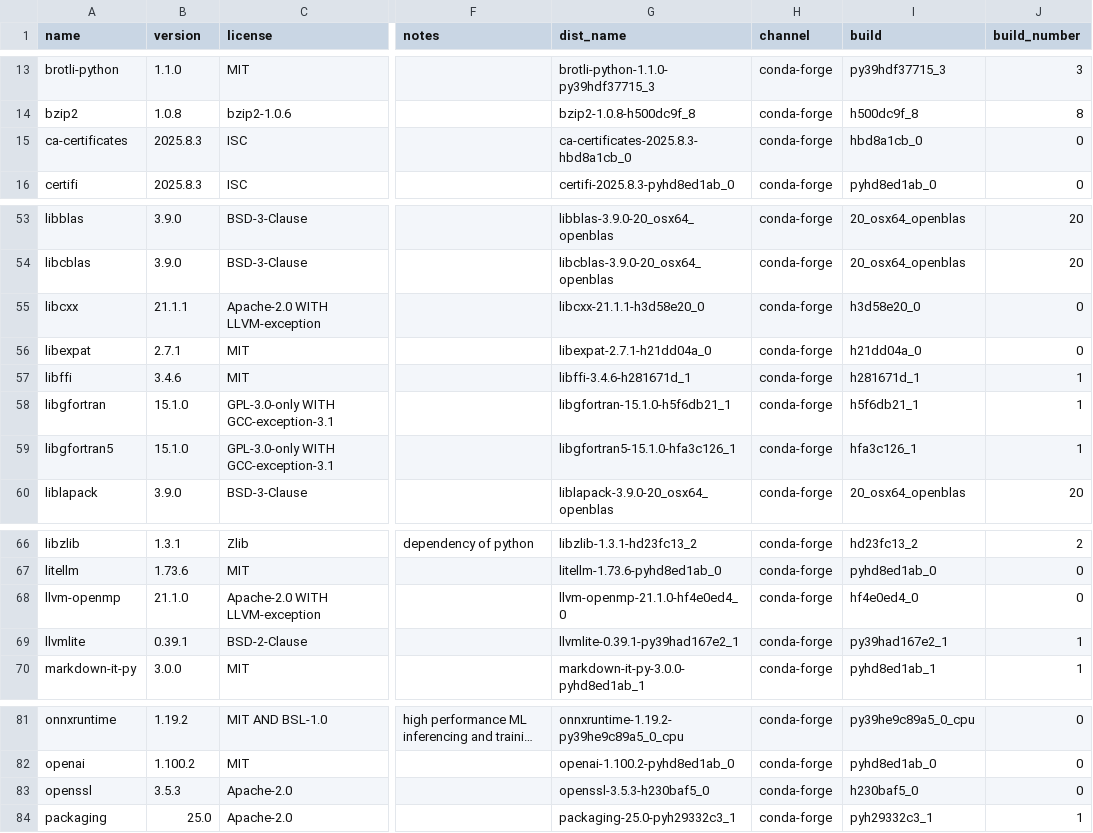
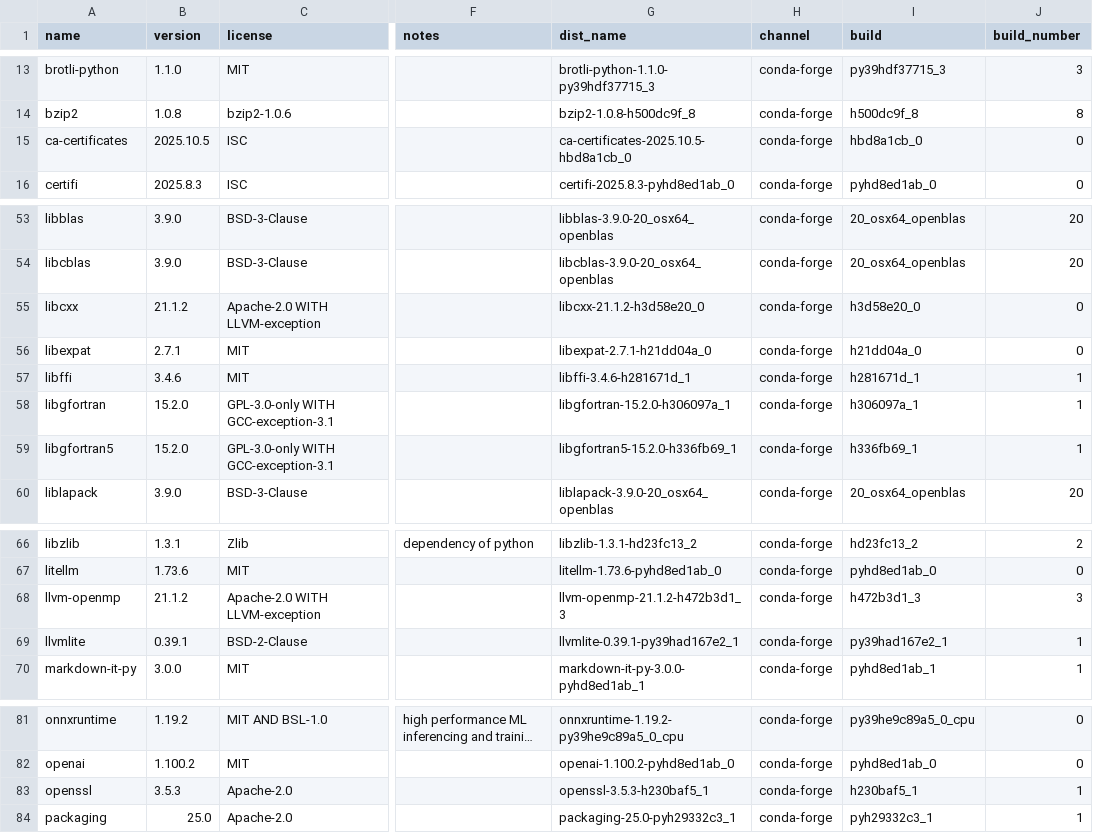
Before and after one commit to splunk/Splunk-python-for-scientific-computing, a CSV file: darwin_x86_64/license_report.csv, drawn as a sheet; only a part is shown, gaps mark what is left out; long unchanged cells end in …; the diff names each change by its address in the sheet, - before the commit and + after, or states it on an @@ line.

```diff
--- a/darwin_x86_64/license_report.csv
+++ b/darwin_x86_64/license_report.csv
-B15 (version): 2025.8.3
+B15 (version): 2025.10.5
-G15 (dist_name): ca-certificates-2025.8.3-hbd8a1cb_0
+G15 (dist_name): ca-certificates-2025.10.5-hbd8a1cb_0
-B55 (version): 21.1.1
+B55 (version): 21.1.2
-G55 (dist_name): libcxx-21.1.1-h3d58e20_0
+G55 (dist_name): libcxx-21.1.2-h3d58e20_0
-B58:B59 (version): 15.1.0
+B58:B59 (version): 15.2.0
-G58 (dist_name): libgfortran-15.1.0-h5f6db21_1
+G58 (dist_name): libgfortran-15.2.0-h306097a_1
-I58 (build): h5f6db21_1
+I58 (build): h306097a_1
-G59 (dist_name): libgfortran5-15.1.0-hfa3c126_1
+G59 (dist_name): libgfortran5-15.2.0-h336fb69_1
-I59 (build): hfa3c126_1
+I59 (build): h336fb69_1
-B68 (version): 21.1.0
+B68 (version): 21.1.2
-G68 (dist_name): llvm-openmp-21.1.0-hf4e0ed4_0
+G68 (dist_name): llvm-openmp-21.1.2-h472b3d1_3
-I68 (build): hf4e0ed4_0
+I68 (build): h472b3d1_3
-J68 (build_number): 0
+J68 (build_number): 3
-G83 (dist_name): openssl-3.5.3-h230baf5_0
+G83 (dist_name): openssl-3.5.3-h230baf5_1
-I83 (build): h230baf5_0
+I83 (build): h230baf5_1
-J83 (build_number): 0
+J83 (build_number): 1
```
Also changed, not shown: linux_x86_64/license_report.csv, windows_x86_64/license_report.csv, 4 other files.
